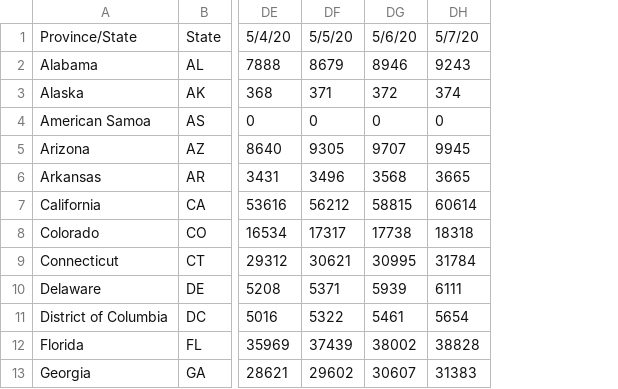
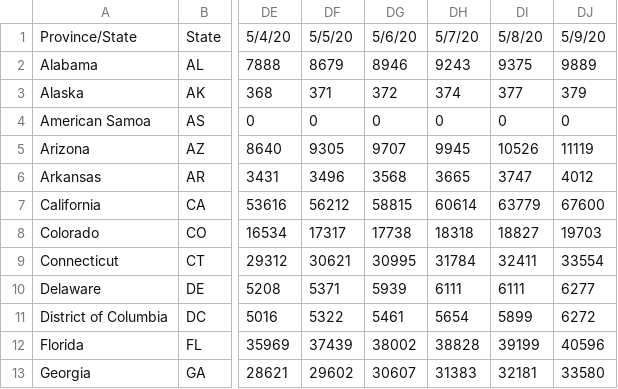
Before and after one commit to bioinfoacademy/covidapp, a CSV file: data/time_series_19-covid-Confirmed-us-current.csv, drawn as a sheet; only a part is shown, gaps mark what is left out; the diff names each change by its address in the sheet, - before the commit and + after, or states it on an @@ line.

Commit message:
May 9, 10 update

```diff
--- a/data/time_series_19-covid-Confirmed-us-current.csv
+++ b/data/time_series_19-covid-Confirmed-us-current.csv
+column DI, rows 1-13: 5/8/20 | 9375 | 377 | 0 | 10526 | 3747 | 63779 | 18827 | 32411 | 6111 | 5899 | 39199 | 32181
+column DJ, rows 1-13: 5/9/20 | 9889 | 379 | 0 | 11119 | 4012 | 67600 | 19703 | 33554 | 6277 | 6272 | 40596 | 33580
```
